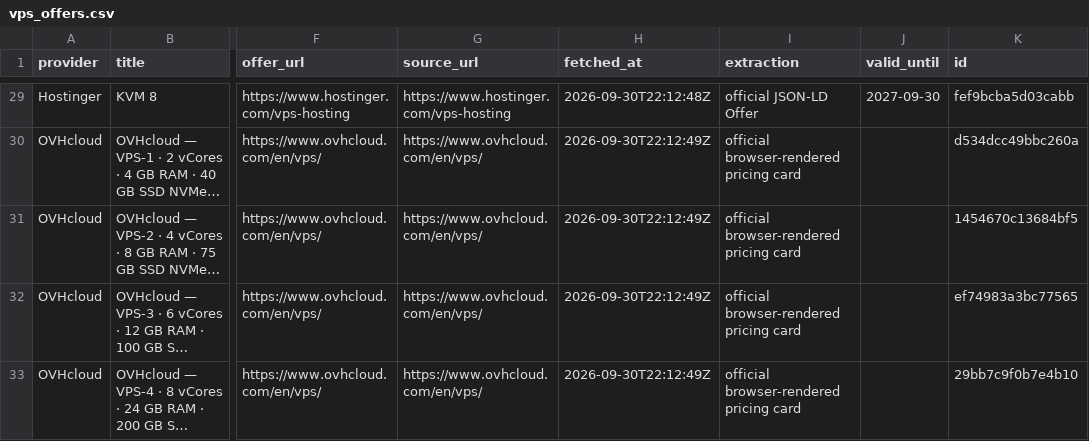
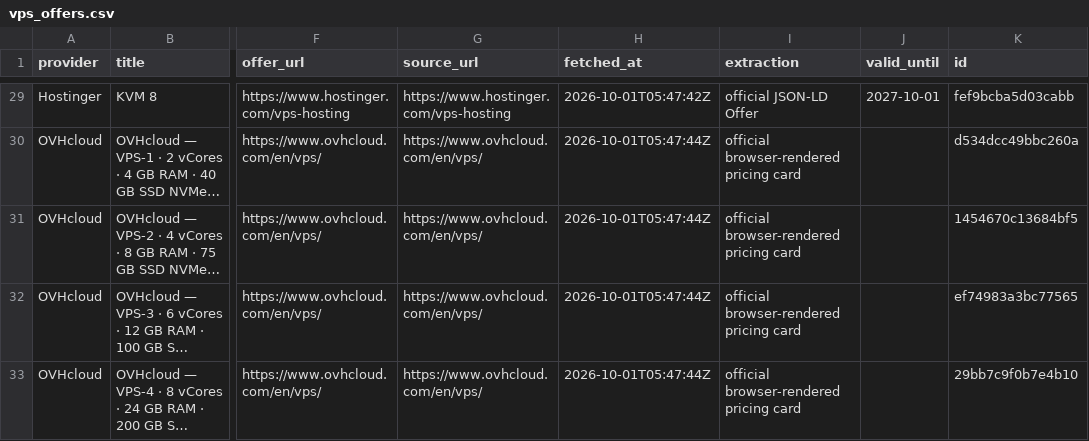
Before and after one commit to vance52/hostdealshub-vps-data, a CSV file: data/vps_offers.csv, drawn as a sheet; only a part is shown, gaps mark what is left out; long unchanged cells end in …; the diff covers the shown part only; the diff names each change by its address in the sheet, - before the commit and + after, or states it on an @@ line.

```diff
--- a/data/vps_offers.csv
+++ b/data/vps_offers.csv
-H29 (fetched_at): 2026-09-30T22:12:48Z
+H29 (fetched_at): 2026-10-01T05:47:42Z
-J29 (valid_until): 2027-09-30
+J29 (valid_until): 2027-10-01
-H30:H33 (fetched_at): 2026-09-30T22:12:49Z
+H30:H33 (fetched_at): 2026-10-01T05:47:44Z
```
Also changed, not shown: 30 edited cells elsewhere in this file, 2 other files.
